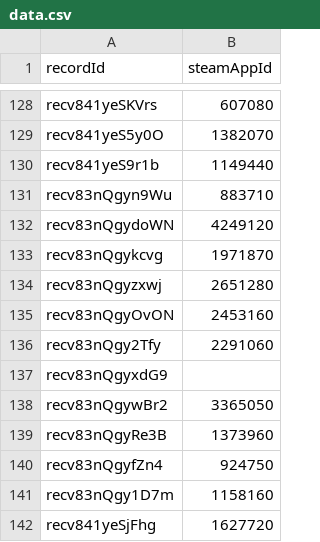
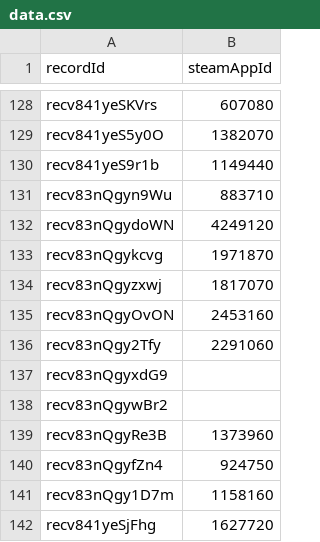
Before and after one commit to oXnMe/psplus-steam-overlay, a CSV file: data/data.csv, drawn as a sheet; only a part is shown, gaps mark what is left out.

```diff
--- a/data/data.csv
+++ b/data/data.csv
@@ -133,3 +133,3 @@ recv83nQgydoWN,4249120
 recv83nQgykcvg,1971870
-recv83nQgyzxwj,2651280
+recv83nQgyzxwj,1817070
 recv83nQgyOvON,2453160
@@ -137,3 +137,3 @@ recv83nQgy2Tfy,2291060
 recv83nQgyxdG9,
-recv83nQgywBr2,3365050
+recv83nQgywBr2,
 recv83nQgyRe3B,1373960
```
Also changed, not shown: 1 other file.
